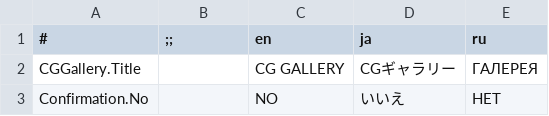
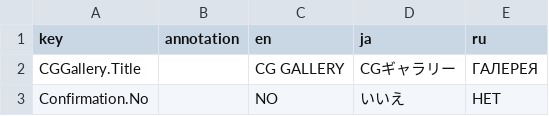
Before and after one commit to naninovel/samples, a CSV file: unity/localization/Sheets/Text/DefaultUI.csv, drawn as a sheet; only a part is shown.

```diff
--- a/unity/localization/Sheets/Text/DefaultUI.csv
+++ b/unity/localization/Sheets/Text/DefaultUI.csv
@@ -1,2 +1,2 @@
-#,;;,en,ja,ru
+key,annotation,en,ja,ru
 CGGallery.Title,,CG GALLERY,CGギャラリー,ГАЛЕРЕЯ
```
Also changed, not shown: unity/localization/Sheets/Scripts/Script001.csv, unity/localization/Sheets/Scripts/Script002.csv, 4 other files.
